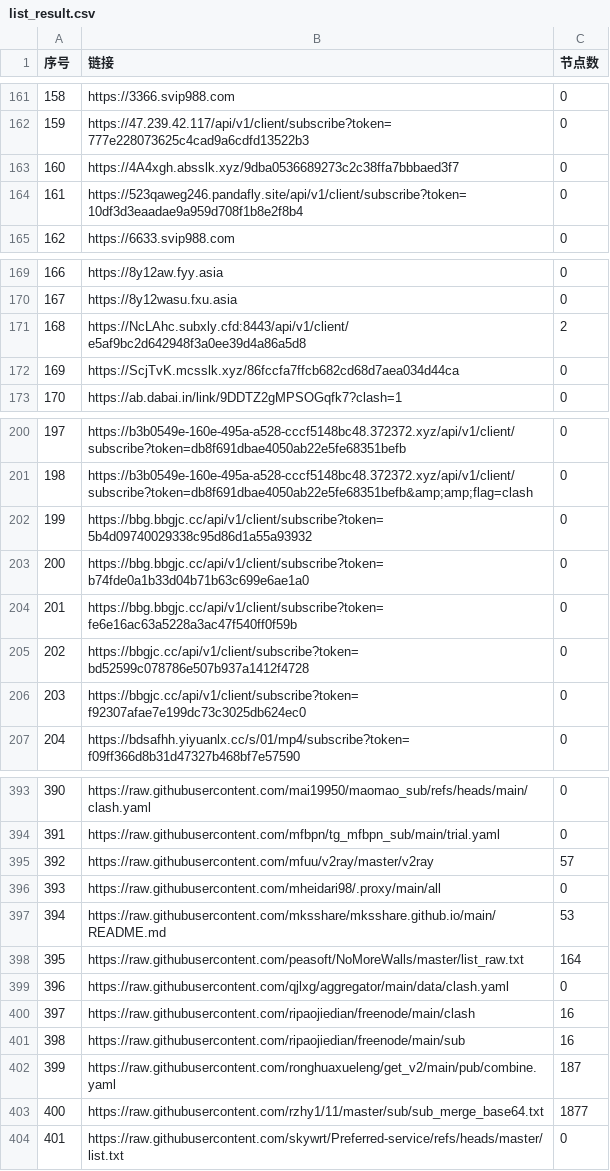
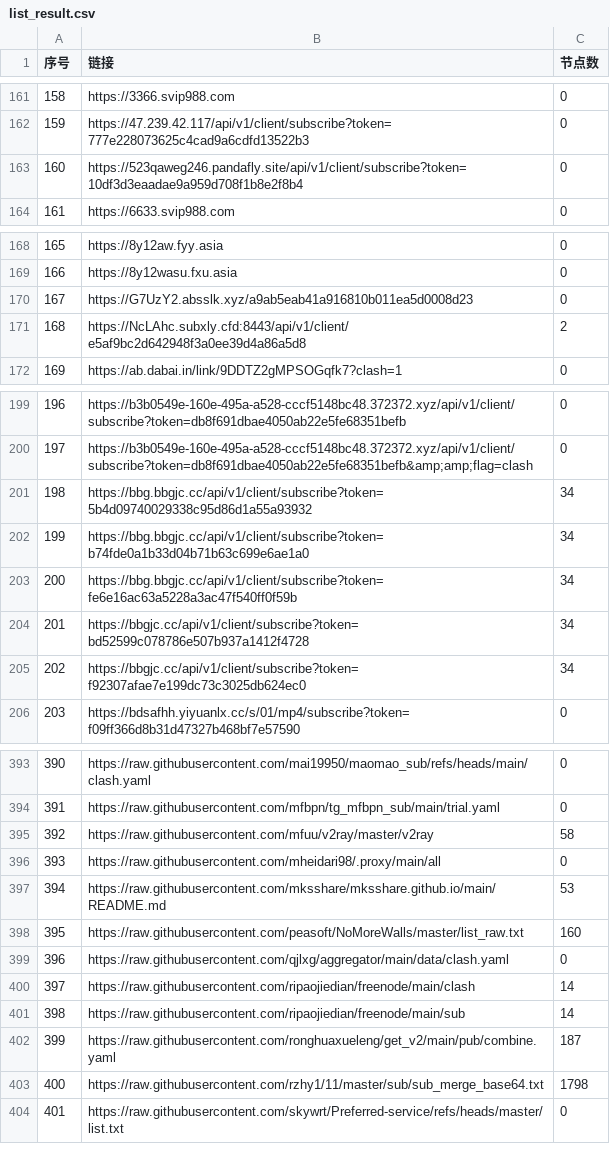
Before and after one commit to nariahlamb/NoMoreWalls, a CSV file: list_result.csv, drawn as a sheet; only a part is shown, gaps mark what is left out; removed rows and columns are numbered as before the commit, all else as after; the diff covers the shown part only; the diff names each change by its address in the sheet, - before the commit and + after, or states it on an @@ line.

```diff
--- a/list_result.csv
+++ b/list_result.csv
-row 163: 160 | https://4A4xgh.absslk.xyz/9dba0536689273c2c38ffa7bbbaed3f7 | 0
@@ column A (序号) renumbered between rows 163 and 301 @@
+row 170: 167 | https://G7UzY2.absslk.xyz/a9ab5eab41a916810b011ea5d0008d23 | 0
-row 172: 169 | https://ScjTvK.mcsslk.xyz/86fccfa7ffcb682cd68d7aea034d44ca | 0
-C201:C205 (节点数): 0
+C201:C205 (节点数): 34
-C395 (节点数): 57
+C395 (节点数): 58
-C398 (节点数): 164
+C398 (节点数): 160
-C400:C401 (节点数): 16
+C400:C401 (节点数): 14
-C403 (节点数): 1877
+C403 (节点数): 1798
```
Also changed, not shown: 1 added row and 12 edited cells elsewhere in this file, 42 other files.
